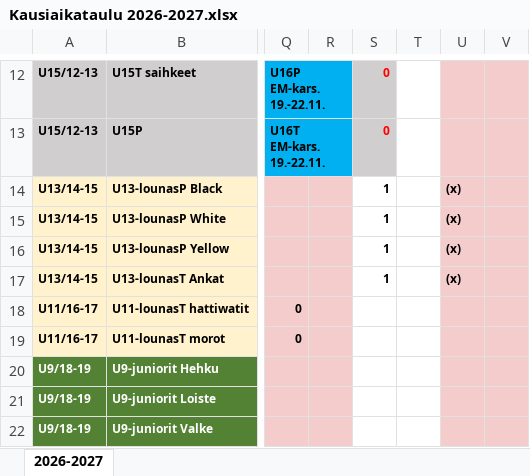
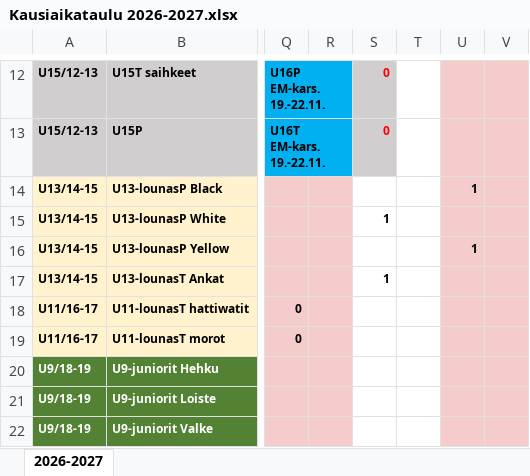
Before and after one commit to jkatoper/joukkueet, an Excel workbook: Kausiaikataulu 2026-2027.xlsx, sheet 2026-2027, drawn as a sheet; only a part is shown, gaps mark what is left out; values as stored, in another font and other column widths than the file's, no borders; the diff names each change by its address in the sheet, - before the commit and + after, or states it on an @@ line.

Commit message:
Kausiaikataulu updated

```diff
--- a/Kausiaikataulu 2026-2027.xlsx (sheet 2026-2027)
+++ b/Kausiaikataulu 2026-2027.xlsx (sheet 2026-2027)
-S14: 1
+S14: (empty)
-U14: (x)
+U14: 1
-U15: (x)
+U15: (empty)
-S16: 1
+S16: (empty)
-U16: (x)
+U16: 1
-U17: (x)
+U17: (empty)
```
Also changed, not shown: 3 other files.
